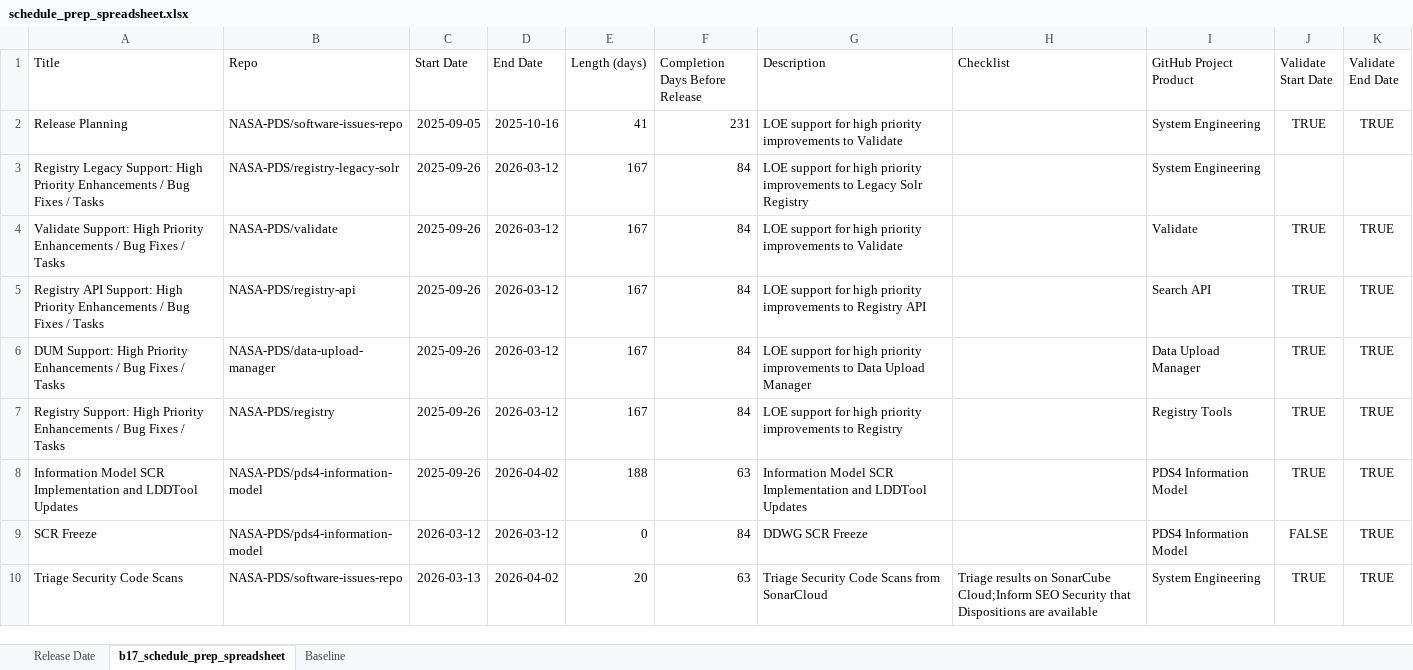
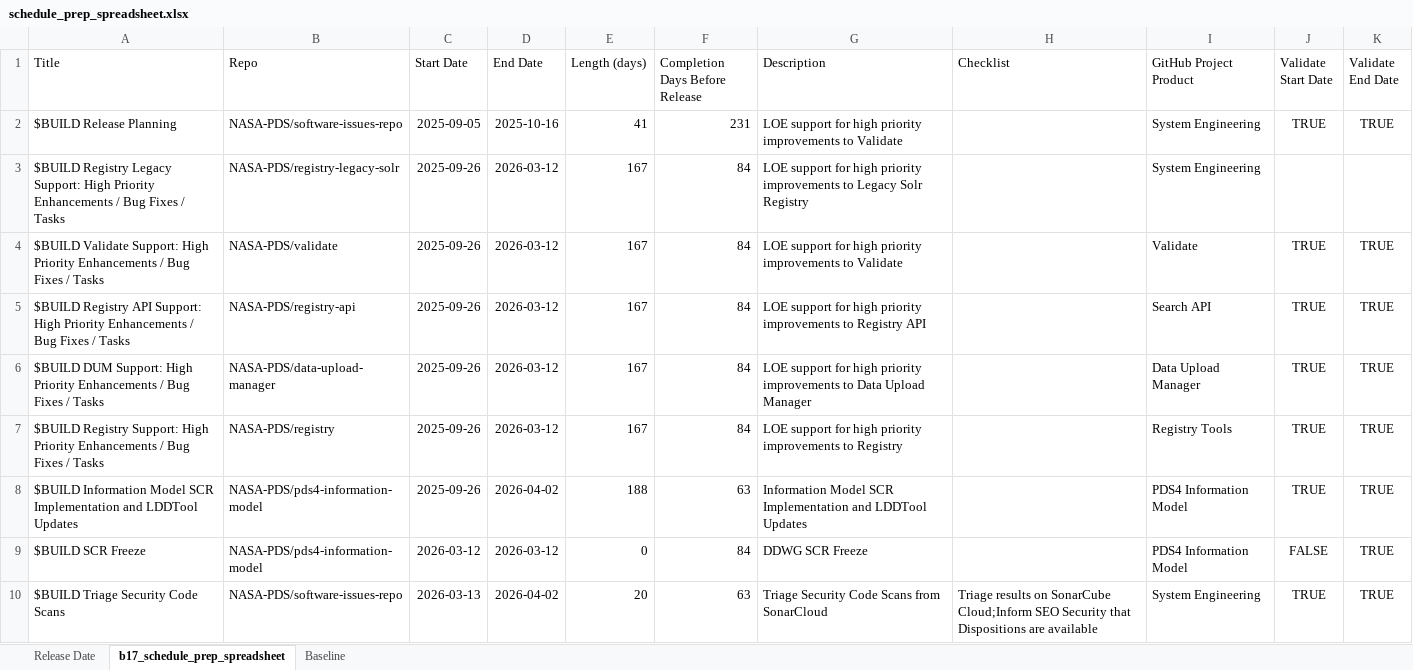
Before and after one commit to NASA-PDS/lasso-issues, an Excel workbook: examples/schedule_prep_spreadsheet.xlsx, sheet b17_schedule_prep_spreadsheet, drawn as a sheet; only a part is shown; values as stored, in another font and other column widths than the file's, no borders; the diff covers the shown part only; the diff names each change by its address in the sheet, - before the commit and + after, or states it on an @@ line.

Commit message:
Update spreadsheet template to include

```diff
--- a/examples/schedule_prep_spreadsheet.xlsx (sheet b17_schedule_prep_spreadsheet)
+++ b/examples/schedule_prep_spreadsheet.xlsx (sheet b17_schedule_prep_spreadsheet)
-A2 (Title): Release Planning
+A2 (Title): $BUILD Release Planning
-A3 (Title): Registry Legacy…
+A3 (Title): $BUILD Registry Legacy…
-A4 (Title): Validate Support:…
+A4 (Title): $BUILD Validate Support:…
-A5 (Title): Registry API…
+A5 (Title): $BUILD Registry API…
-A6 (Title): DUM Support:…
+A6 (Title): $BUILD DUM Support:…
-A7 (Title): Registry Support:…
+A7 (Title): $BUILD Registry Support:…
-A8 (Title): Information Model…
+A8 (Title): $BUILD Information Model…
-A9 (Title): SCR Freeze
+A9 (Title): $BUILD SCR Freeze
-A10 (Title): Triage Security Code Scans
+A10 (Title): $BUILD Triage Security Code Scans
```
Also changed, not shown: 9 edited cells elsewhere in this sheet.
